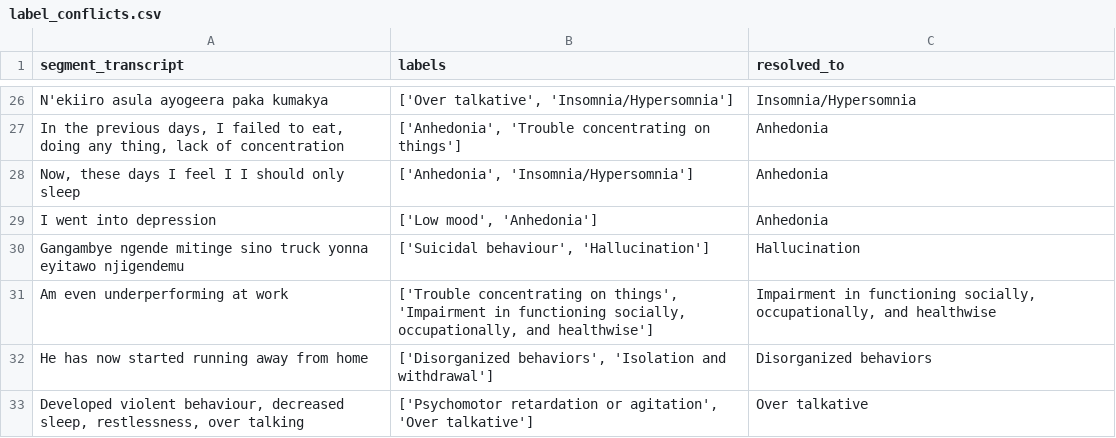
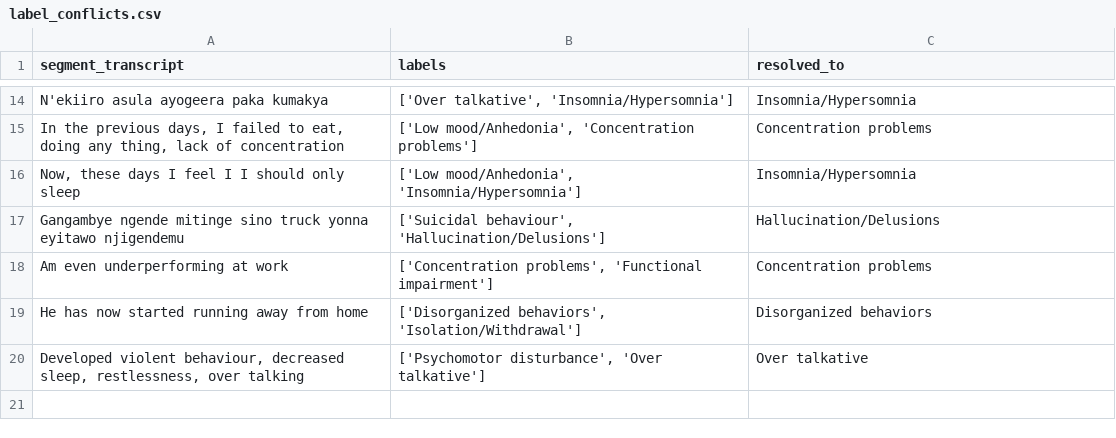
Before and after one commit to Alvin-Nahabwe/mhdp-topic-modelling-fastapi, a CSV file: label_conflicts.csv, drawn as a sheet; only a part is shown, gaps mark what is left out; removed rows and columns are numbered as before the commit, all else as after; the diff covers the shown part only; the diff names each change by its address in the sheet, - before the commit and + after, or states it on an @@ line.

```diff
--- a/label_conflicts.csv
+++ b/label_conflicts.csv
-B15 (labels): ['Anhedonia', 'Trouble concentrating on things']
+B15 (labels): ['Low mood/Anhedonia', 'Concentration problems']
-C15 (resolved_to): Anhedonia
+C15 (resolved_to): Concentration problems
-B16 (labels): ['Anhedonia', 'Insomnia/Hypersomnia']
+B16 (labels): ['Low mood/Anhedonia', 'Insomnia/Hypersomnia']
-C16 (resolved_to): Anhedonia
+C16 (resolved_to): Insomnia/Hypersomnia
-row 29: I went into depression | ['Low mood', 'Anhedonia'] | Anhedonia
-B17 (labels): ['Suicidal behaviour', 'Hallucination']
+B17 (labels): ['Suicidal behaviour', 'Hallucination/Delusions']
-C17 (resolved_to): Hallucination
+C17 (resolved_to): Hallucination/Delusions
-B18 (labels): ['Trouble concentrating on things', 'Impairment in functioning socially, occupationally, and healthwise']
+B18 (labels): ['Concentration problems', 'Functional impairment']
-C18 (resolved_to): Impairment in functioning socially, occupationally, and healthwise
+C18 (resolved_to): Concentration problems
-B19 (labels): ['Disorganized behaviors', 'Isolation and withdrawal']
+B19 (labels): ['Disorganized behaviors', 'Isolation/Withdrawal']
-B20 (labels): ['Psychomotor retardation or agitation', 'Over talkative']
+B20 (labels): ['Psychomotor disturbance', 'Over talkative']
```
Also changed, not shown: 12 removed rows and 19 edited cells elsewhere in this file, 47 other files.
